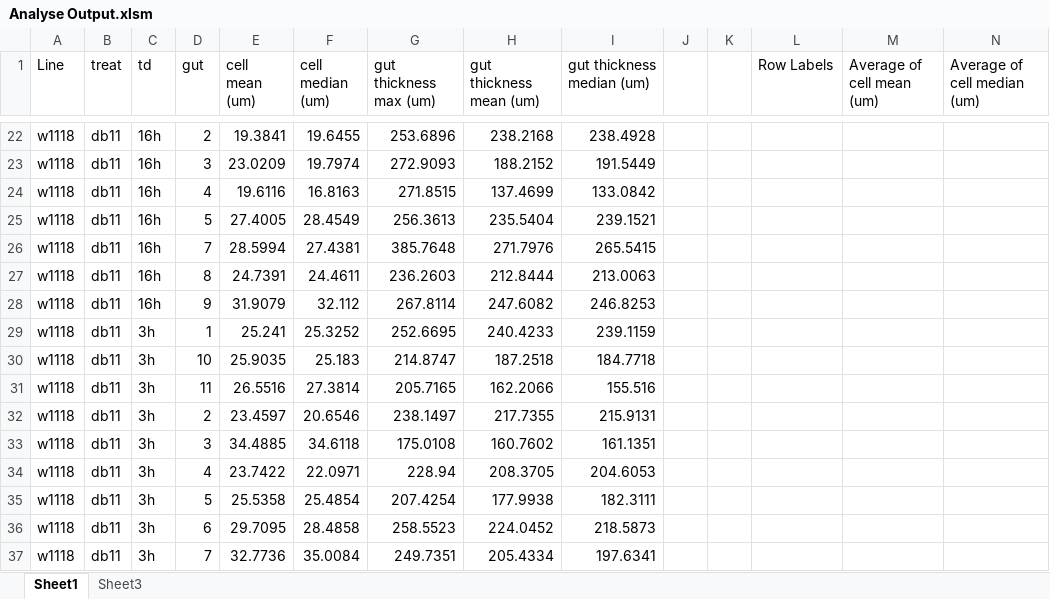
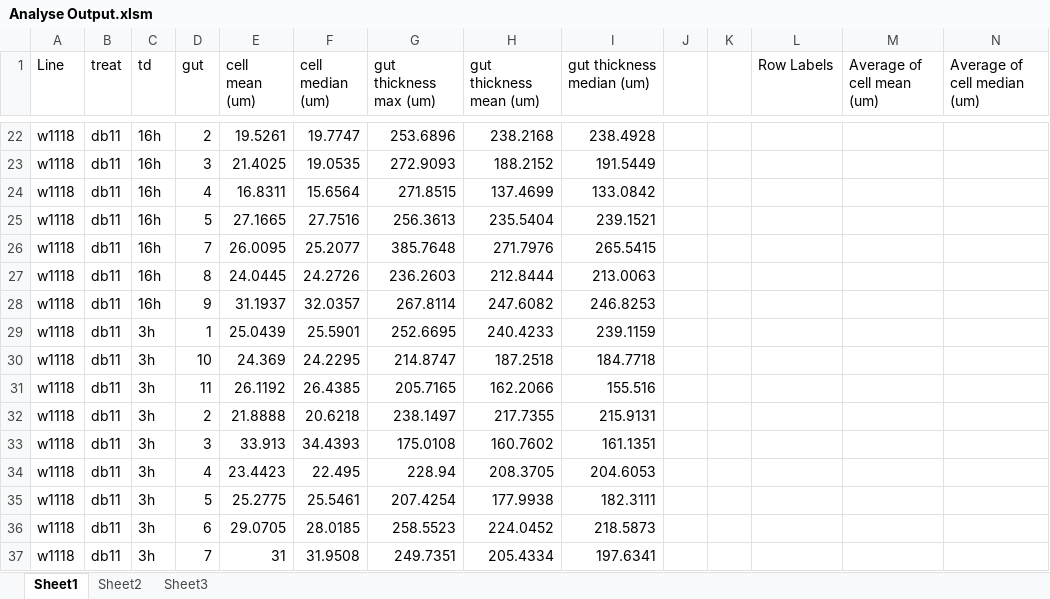
Before and after one commit to tiagoalsimao/Measure_Images, an Excel workbook: output/Analyse Output.xlsm, sheet Sheet1, drawn as a sheet; only a part is shown, gaps mark what is left out; values as stored, in another font and other column widths than the file's, no borders; charts and pictures not drawn; the diff covers the shown part only; the diff names each change by its address in the sheet, - before the commit and + after, or states it on an @@ line.

```diff
--- a/output/Analyse Output.xlsm (sheet Sheet1)
+++ b/output/Analyse Output.xlsm (sheet Sheet1)
+sheet tab: Sheet2
-E22 (cell mean (um)): 19.3841
+E22 (cell mean (um)): 19.5261
-F22 (cell median (um)): 19.6455
+F22 (cell median (um)): 19.7747
-E23 (cell mean (um)): 23.0209
+E23 (cell mean (um)): 21.4025
-F23 (cell median (um)): 19.7974
+F23 (cell median (um)): 19.0535
-E24 (cell mean (um)): 19.6116
+E24 (cell mean (um)): 16.8311
-F24 (cell median (um)): 16.8163
+F24 (cell median (um)): 15.6564
-E25 (cell mean (um)): 27.4005
+E25 (cell mean (um)): 27.1665
-F25 (cell median (um)): 28.4549
+F25 (cell median (um)): 27.7516
-E26 (cell mean (um)): 28.5994
+E26 (cell mean (um)): 26.0095
-F26 (cell median (um)): 27.4381
+F26 (cell median (um)): 25.2077
-E27 (cell mean (um)): 24.7391
+E27 (cell mean (um)): 24.0445
-F27 (cell median (um)): 24.4611
+F27 (cell median (um)): 24.2726
-E28 (cell mean (um)): 31.9079
+E28 (cell mean (um)): 31.1937
-F28 (cell median (um)): 32.112
+F28 (cell median (um)): 32.0357
-E29 (cell mean (um)): 25.241
+E29 (cell mean (um)): 25.0439
-F29 (cell median (um)): 25.3252
+F29 (cell median (um)): 25.5901
-E30 (cell mean (um)): 25.9035
+E30 (cell mean (um)): 24.369
-F30 (cell median (um)): 25.183
+F30 (cell median (um)): 24.2295
-E31 (cell mean (um)): 26.5516
+E31 (cell mean (um)): 26.1192
-F31 (cell median (um)): 27.3814
+F31 (cell median (um)): 26.4385
-E32 (cell mean (um)): 23.4597
+E32 (cell mean (um)): 21.8888
-F32 (cell median (um)): 20.6546
+F32 (cell median (um)): 20.6218
-E33 (cell mean (um)): 34.4885
+E33 (cell mean (um)): 33.913
-F33 (cell median (um)): 34.6118
+F33 (cell median (um)): 34.4393
-E34 (cell mean (um)): 23.7422
+E34 (cell mean (um)): 23.4423
-F34 (cell median (um)): 22.0971
+F34 (cell median (um)): 22.495
-E35 (cell mean (um)): 25.5358
+E35 (cell mean (um)): 25.2775
-F35 (cell median (um)): 25.4854
+F35 (cell median (um)): 25.5461
-E36 (cell mean (um)): 29.7095
+E36 (cell mean (um)): 29.0705
-F36 (cell median (um)): 28.4858
+F36 (cell median (um)): 28.0185
-E37 (cell mean (um)): 32.7736
+E37 (cell mean (um)): 31
-F37 (cell median (um)): 35.0084
+F37 (cell median (um)): 31.9508
```
Also changed, not shown: 92 edited cells elsewhere in this sheet, charts or pictures, 41 other files.
